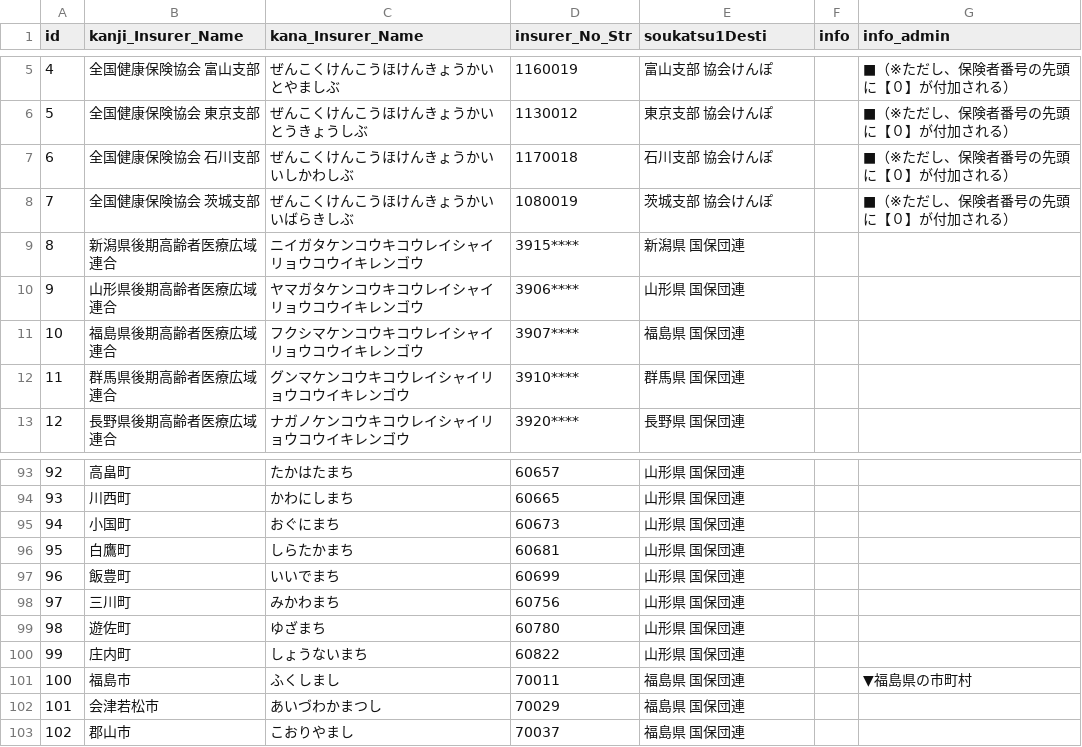
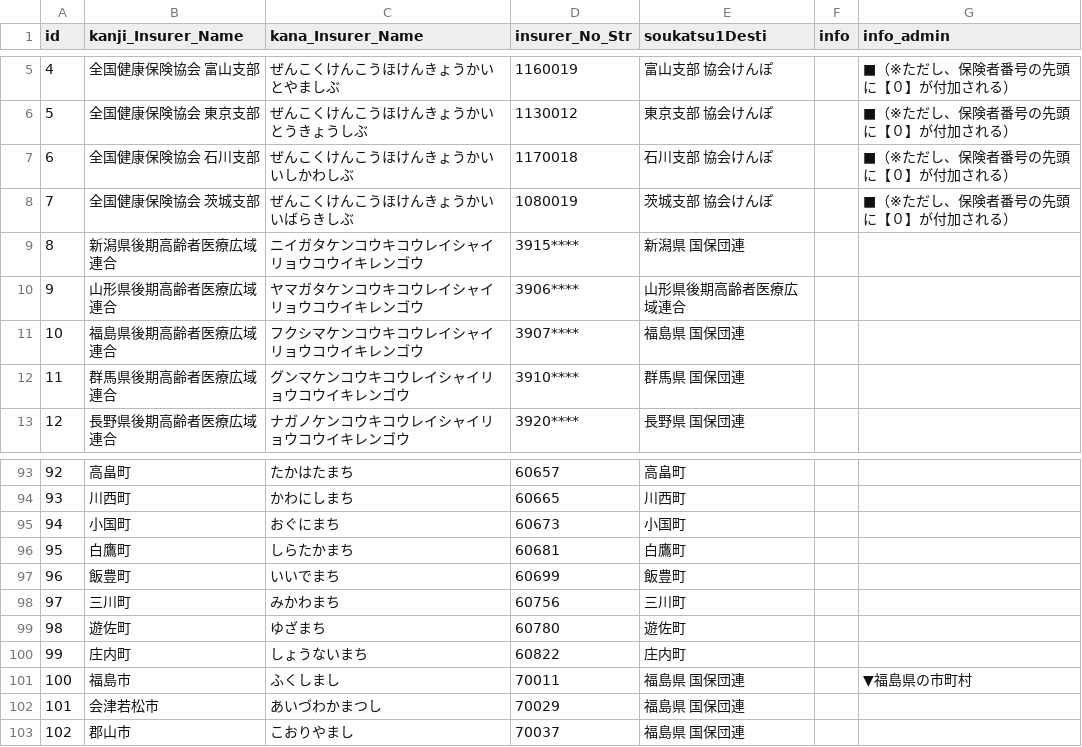
Before and after one commit to Takao-Shimmura/receipt_summarytable_builder, a CSV file: insurerdata.csv, drawn as a sheet; only a part is shown, gaps mark what is left out; the diff covers the shown part only.

```diff
--- a/insurerdata.csv
+++ b/insurerdata.csv
@@ -9,3 +9,3 @@
 8,新潟県後期高齢者医療広域連合,ニイガタケンコウキコウレイシャイリョウコウイキレンゴウ,3915****,新潟県 国保団連,,
-9,山形県後期高齢者医療広域連合,ヤマガタケンコウキコウレイシャイリョウコウイキレンゴウ,3906****,山形県 国保団連,,
+9,山形県後期高齢者医療広域連合,ヤマガタケンコウキコウレイシャイリョウコウイキレンゴウ,3906****,山形県後期高齢者医療広域連合,,
 10,福島県後期高齢者医療広域連合,フクシマケンコウキコウレイシャイリョウコウイキレンゴウ,3907****,福島県 国保団連,,
@@ -93,9 +93,9 @@
-92,高畠町,たかはたまち,60657,山形県 国保団連,,
-93,川西町,かわにしまち,60665,山形県 国保団連,,
-94,小国町,おぐにまち,60673,山形県 国保団連,,
-95,白鷹町,しらたかまち,60681,山形県 国保団連,,
-96,飯豊町,いいでまち,60699,山形県 国保団連,,
-97,三川町,みかわまち,60756,山形県 国保団連,,
-98,遊佐町,ゆざまち,60780,山形県 国保団連,,
-99,庄内町,しょうないまち,60822,山形県 国保団連,,
+92,高畠町,たかはたまち,60657,高畠町,,
+93,川西町,かわにしまち,60665,川西町,,
+94,小国町,おぐにまち,60673,小国町,,
+95,白鷹町,しらたかまち,60681,白鷹町,,
+96,飯豊町,いいでまち,60699,飯豊町,,
+97,三川町,みかわまち,60756,三川町,,
+98,遊佐町,ゆざまち,60780,遊佐町,,
+99,庄内町,しょうないまち,60822,庄内町,,
 100,福島市,ふくしまし,70011,福島県 国保団連,,▼福島県の市町村
```
Also changed, not shown: 27 edited cells elsewhere in this file.
